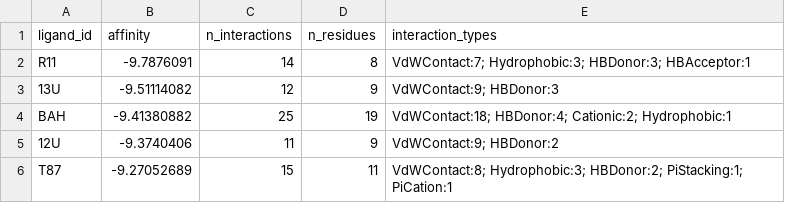
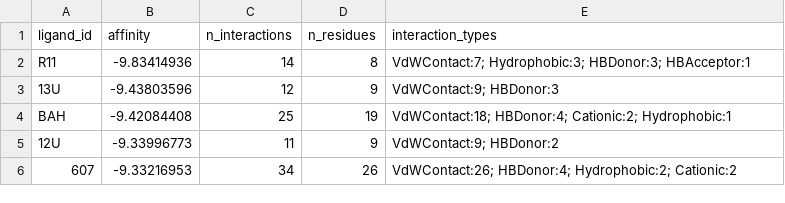
Before and after one commit to omar-hamouda1/biochemist-python, a CSV file: docking/results/prolif_summary.csv, drawn as a sheet.

```diff
--- a/docking/results/prolif_summary.csv
+++ b/docking/results/prolif_summary.csv
@@ -1,6 +1,6 @@
 ligand_id,affinity,n_interactions,n_residues,interaction_types
-R11,-9.7876091,14,8,VdWContact:7; Hydrophobic:3; HBDonor:3; HBAcceptor:1
-13U,-9.51114082,12,9,VdWContact:9; HBDonor:3
-BAH,-9.41380882,25,19,VdWContact:18; HBDonor:4; Cationic:2; Hydrophobic:1
-12U,-9.3740406,11,9,VdWContact:9; HBDonor:2
-T87,-9.27052689,15,11,VdWContact:8; Hydrophobic:3; HBDonor:2; PiStacking:1; PiCation:1
+R11,-9.83414936,14,8,VdWContact:7; Hydrophobic:3; HBDonor:3; HBAcceptor:1
+13U,-9.43803596,12,9,VdWContact:9; HBDonor:3
+BAH,-9.42084408,25,19,VdWContact:18; HBDonor:4; Cationic:2; Hydrophobic:1
+12U,-9.33996773,11,9,VdWContact:9; HBDonor:2
+607,-9.33216953,34,26,VdWContact:26; HBDonor:4; Hydrophobic:2; Cationic:2
```
Also changed, not shown: docking/results/admet/admet_summary.csv, docking/results/admet/admet_top5.csv, 3 other files.
